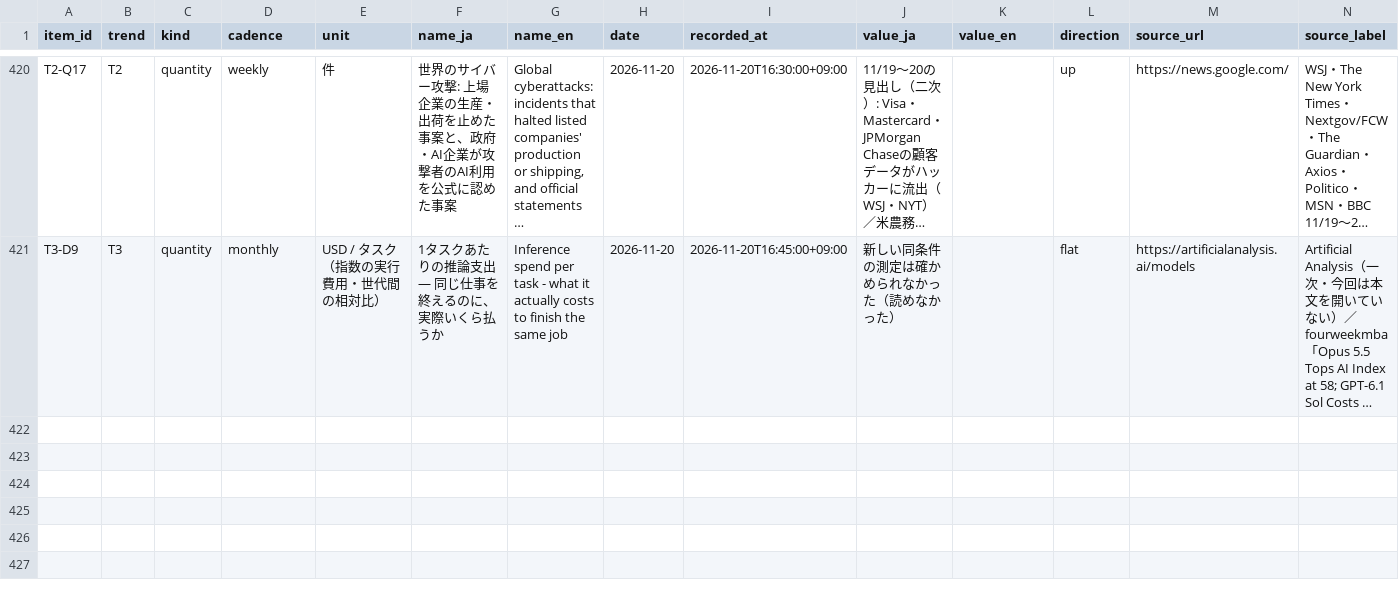
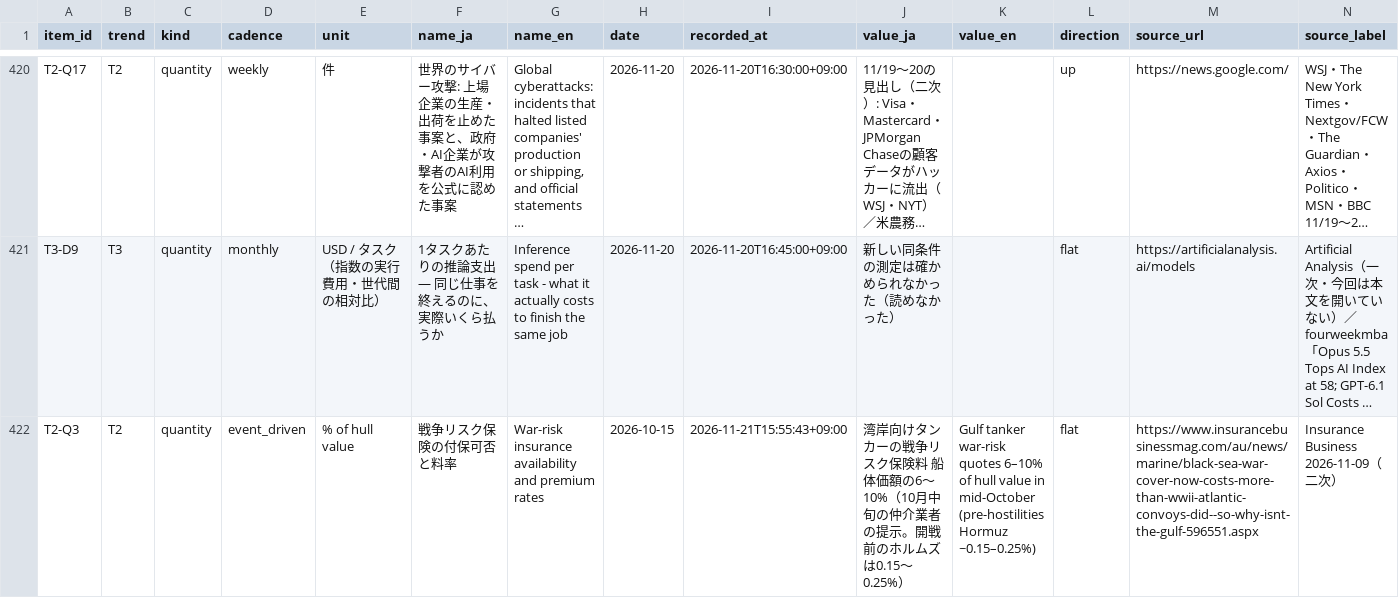
Before and after one commit to kaikei-media/kaikei-media.github.io, a CSV file: data/2026-11-21/kaikei.csv, drawn as a sheet; only a part is shown, gaps mark what is left out; long unchanged cells end in …; rows hold the shown columns only; the diff names each change by its address in the sheet, - before the commit and + after, or states it on an @@ line.

```diff
--- a/data/2026-11-21/kaikei.csv
+++ b/data/2026-11-21/kaikei.csv
+row 422: T2-Q3 | T2 | quantity | event_driven | % of hull value | 戦争リスク保険の付保可否と料率 | War-risk insurance availability and premium rates | 2026-10-15 | 2026-11-21T15:55:43+09:00 | 湾岸向けタンカーの戦争リスク保険料 船体価額の6〜10%（10月中旬の仲介業者の提示。開戦前のホルムズは0.15〜0.25%） | Gulf tanker war-risk quotes 6–10% of hull value in mid-October (pre-hostilities Hormuz ~0.15–0.25%) | flat | https://www.insurancebusinessmag.com/au/news/marine/black-sea-war-cover-now-costs-more-than-wwii-atlantic-convoys-did--so-why-isnt-the-gulf-596551.aspx | Insurance Business 2026-11-09（二次）
```
Also changed, not shown: data/kaikei.csv, 19 other files.
